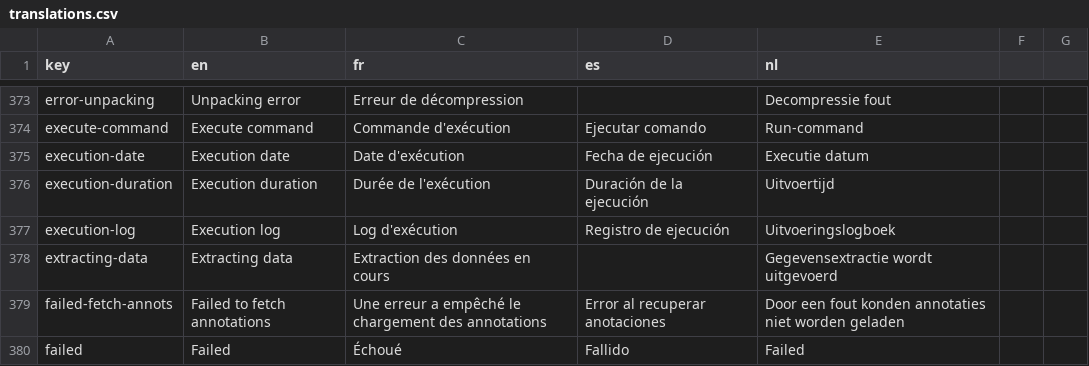
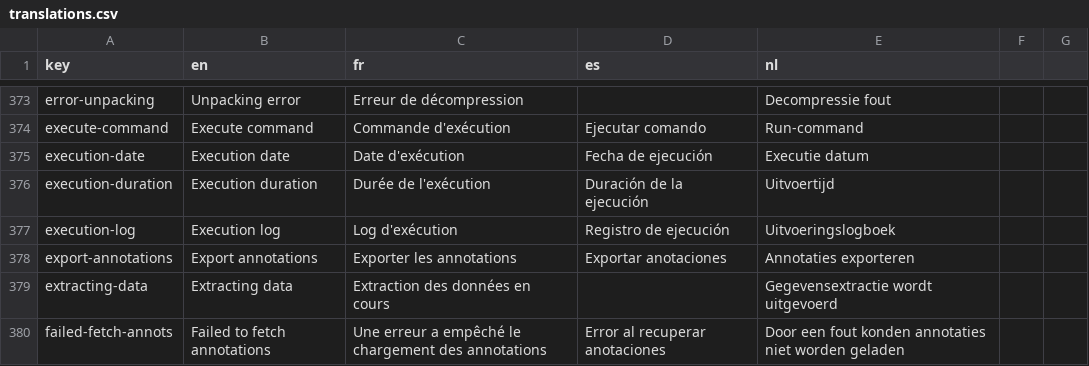
Before and after one commit to cytomine/cytomine, a CSV file: web-ui/src/locales/translations.csv, drawn as a sheet; only a part is shown, gaps mark what is left out; the shorter side is filled out with more unchanged rows; the diff names each change by its address in the sheet, - before the commit and + after, or states it on an @@ line.

Commit message:
feat: add annotation download

```diff
--- a/web-ui/src/locales/translations.csv
+++ b/web-ui/src/locales/translations.csv
+row 378: export-annotations | Export annotations | Exporter les annotations | Exportar anotaciones | Annotaties exporteren
```
Also changed, not shown: 1 other file.
